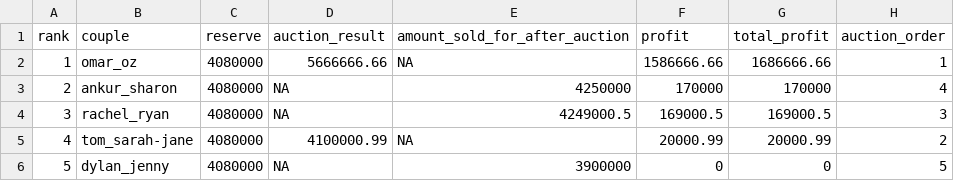
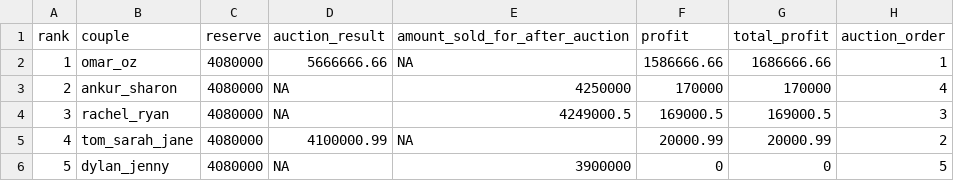
Before and after one commit to MikeLydeamore/theblock, a CSV file: data-raw/auction_results_season_18.csv, drawn as a sheet.

Commit message:
Fix underscore in sarah jane

```diff
--- a/data-raw/auction_results_season_18.csv
+++ b/data-raw/auction_results_season_18.csv
@@ -4,3 +4,3 @@
 3,"rachel_ryan",4080000,NA,4249000.5,169000.5,169000.5,3
-4,"tom_sarah-jane",4080000,4100000.99,NA,20000.99,20000.99,2
+4,"tom_sarah_jane",4080000,4100000.99,NA,20000.99,20000.99,2
 5,"dylan_jenny",4080000,NA,3900000,0,0,5
```
Also changed, not shown: 1 other file.
